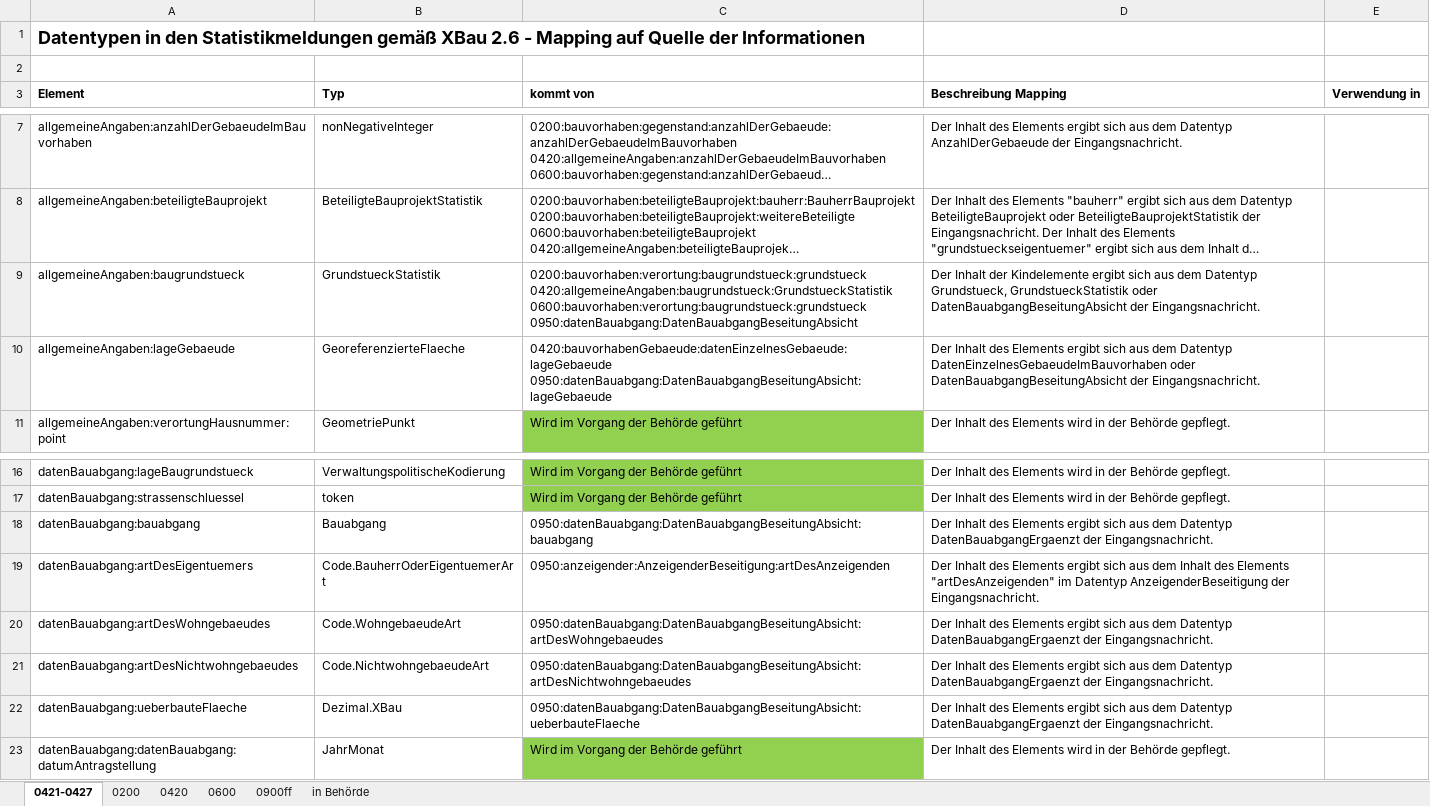
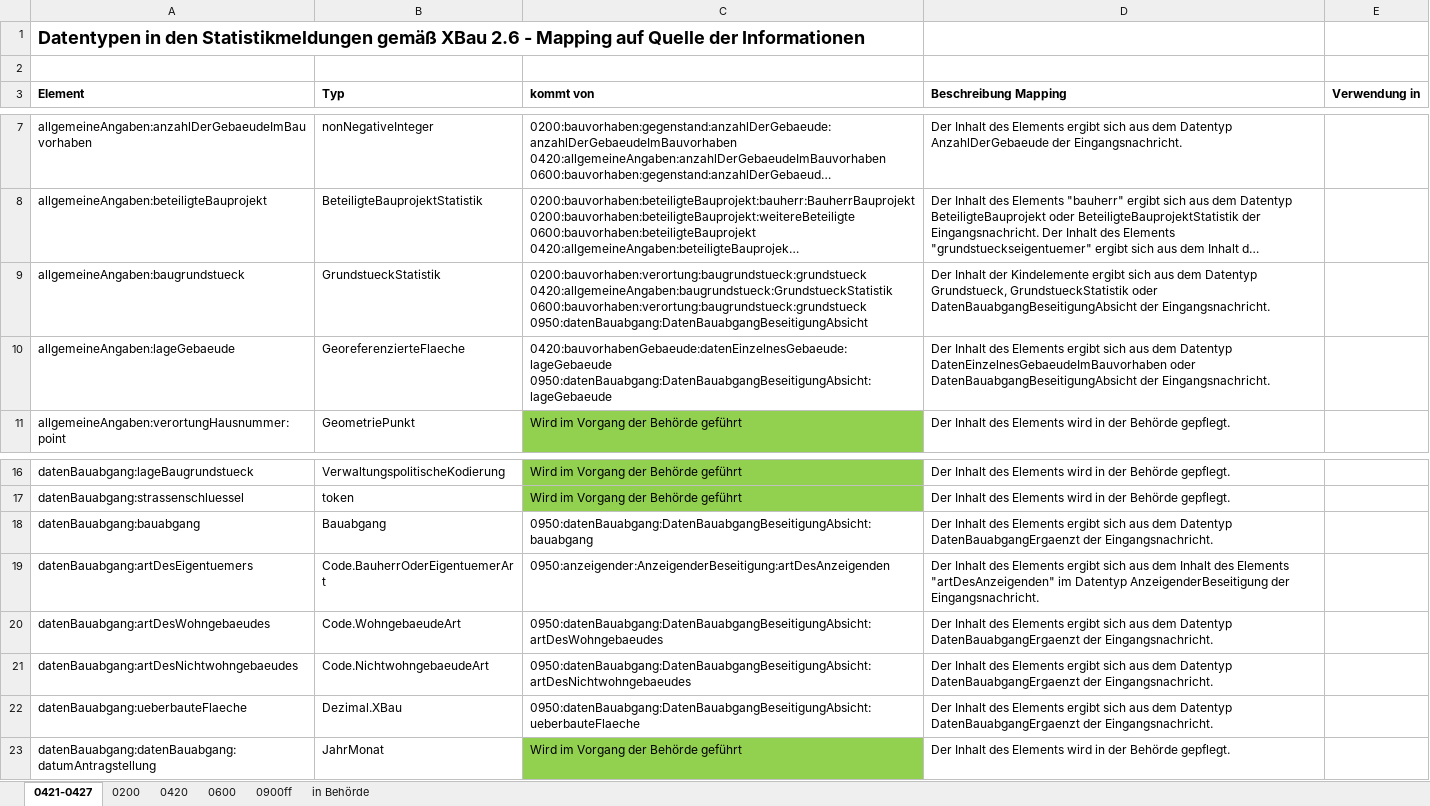
Before and after one commit to t12v/xbau-releases, an Excel workbook: artifacts/xbau/2.6/docs/Mapping 2.6 - Statistiknachrichten (0421-0427).xlsx, sheet 0421-0427, drawn as a sheet; only a part is shown, gaps mark what is left out; long unchanged cells end in …; values as stored, in another font and other column widths than the file's, no borders; ↵ is a line break in a cell; the diff names each change by its address in the sheet, - before the commit and + after, or states it on an @@ line.

```diff
--- a/artifacts/xbau/2.6/docs/Mapping 2.6 - Statistiknachrichten (0421-0427).xlsx (sheet 0421-0427)
+++ b/artifacts/xbau/2.6/docs/Mapping 2.6 - Statistiknachrichten (0421-0427).xlsx (sheet 0421-0427)
-C9 (kommt von): …0420:allgemeineAngaben:baugrundstueck:GrundstueckStatistik ↵ 0600:bauvorhaben:verortung:baugrundstueck:grundstueck ↵ 0950:datenBauabgang:DatenBauabgangBeseitungAbsicht
+C9 (kommt von): …0420:allgemeineAngaben:baugrundstueck:GrundstueckStatistik ↵ 0600:bauvorhaben:verortung:baugrundstueck:grundstueck ↵ 0950:datenBauabgang:DatenBauabgangBeseitigungAbsicht
-D9 (Beschreibung Mapping): …GrundstueckStatistik oder DatenBauabgangBeseitungAbsicht der Eingangsnachricht.
+D9 (Beschreibung Mapping): …GrundstueckStatistik oder DatenBauabgangBeseitigungAbsicht der Eingangsnachricht.
-C10 (kommt von): 0420:bauvorhabenGebaeude:datenEinzelnesGebaeude:lageGebaeude ↵ 0950:datenBauabgang:DatenBauabgangBeseitungAbsicht:lageGebaeude
+C10 (kommt von): 0420:bauvorhabenGebaeude:datenEinzelnesGebaeude:lageGebaeude ↵ 0950:datenBauabgang:DatenBauabgangBeseitigungAbsicht:lageGebaeude
-D10 (Beschreibung Mapping): …DatenEinzelnesGebaeudeImBauvorhaben oder DatenBauabgangBeseitungAbsicht der Eingangsnachricht.
+D10 (Beschreibung Mapping): …DatenEinzelnesGebaeudeImBauvorhaben oder DatenBauabgangBeseitigungAbsicht der Eingangsnachricht.
-C18 (kommt von): 0950:datenBauabgang:DatenBauabgangBeseitungAbsicht:bauabgang
+C18 (kommt von): 0950:datenBauabgang:DatenBauabgangBeseitigungAbsicht:bauabgang
-C20 (kommt von): 0950:datenBauabgang:DatenBauabgangBeseitungAbsicht:artDesWohngebaeudes
+C20 (kommt von): 0950:datenBauabgang:DatenBauabgangBeseitigungAbsicht:artDesWohngebaeudes
-C21 (kommt von): 0950:datenBauabgang:DatenBauabgangBeseitungAbsicht:artDesNichtwohngebaeudes
+C21 (kommt von): 0950:datenBauabgang:DatenBauabgangBeseitigungAbsicht:artDesNichtwohngebaeudes
-C22 (kommt von): 0950:datenBauabgang:DatenBauabgangBeseitungAbsicht:ueberbauteFlaeche
+C22 (kommt von): 0950:datenBauabgang:DatenBauabgangBeseitigungAbsicht:ueberbauteFlaeche
```
Also changed, not shown: 43 other files.
